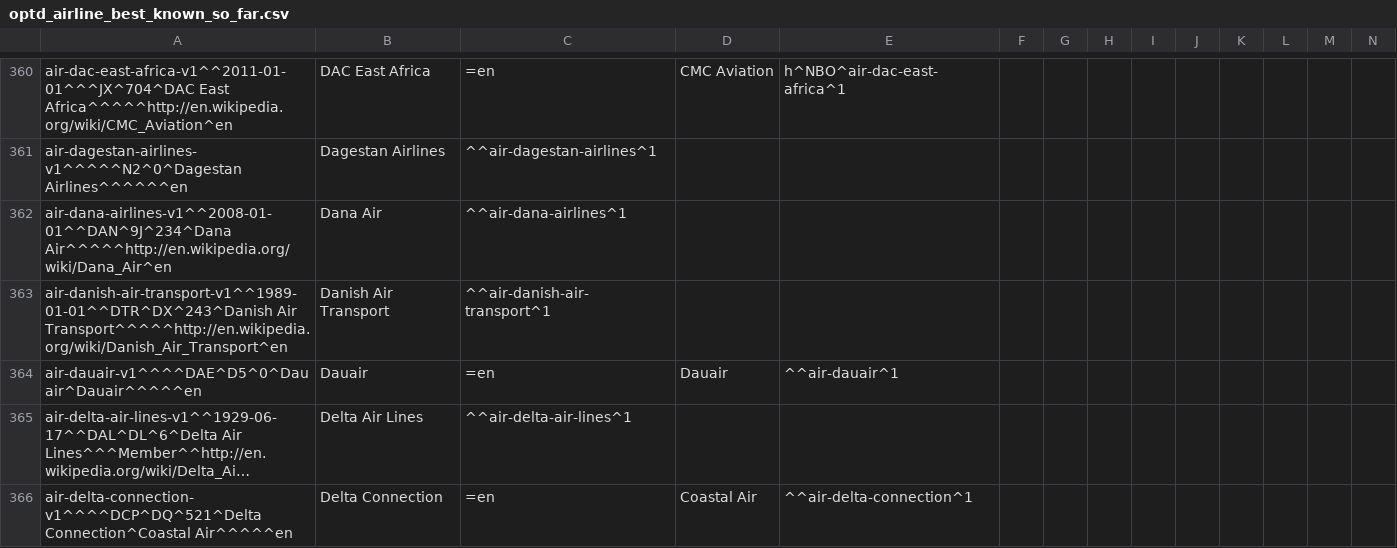
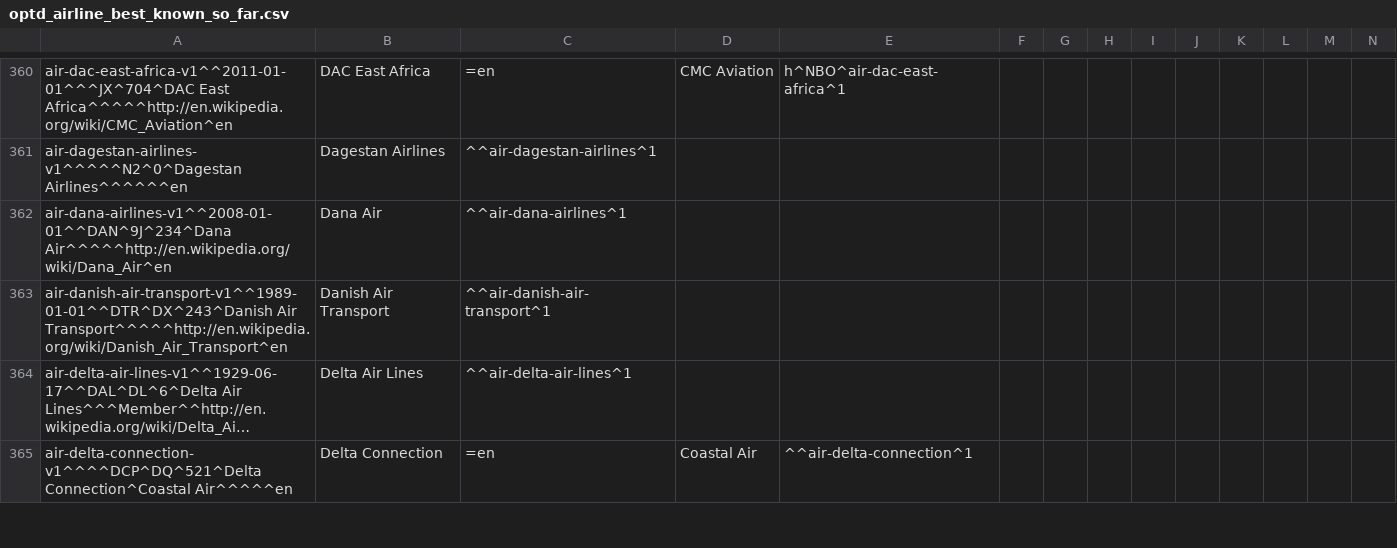
Before and after one commit to opentraveldata/opentraveldata, a CSV file: opentraveldata/optd_airline_best_known_so_far.csv, drawn as a sheet; only a part is shown, gaps mark what is left out; long unchanged cells end in …; removed rows and columns are numbered as before the commit, all else as after; rows hold the shown columns only; the diff covers the shown part only; the diff names each change by its address in the sheet, - before the commit and + after, or states it on an @@ line.

```diff
--- a/opentraveldata/optd_airline_best_known_so_far.csv
+++ b/opentraveldata/optd_airline_best_known_so_far.csv
-row 364: air-dauair-v1^^^^DAE^D5^0^Dauair^Dauair^^^^^en | Dauair | =en | Dauair | ^^air-dauair^1
```
Also changed, not shown: 2 added rows, 2 removed rows and 4 edited cells elsewhere in this file, opentraveldata/optd_airline_diff_w_ref.csv, opentraveldata/optd_airline_no_longer_valid.csv, 1 other file.
